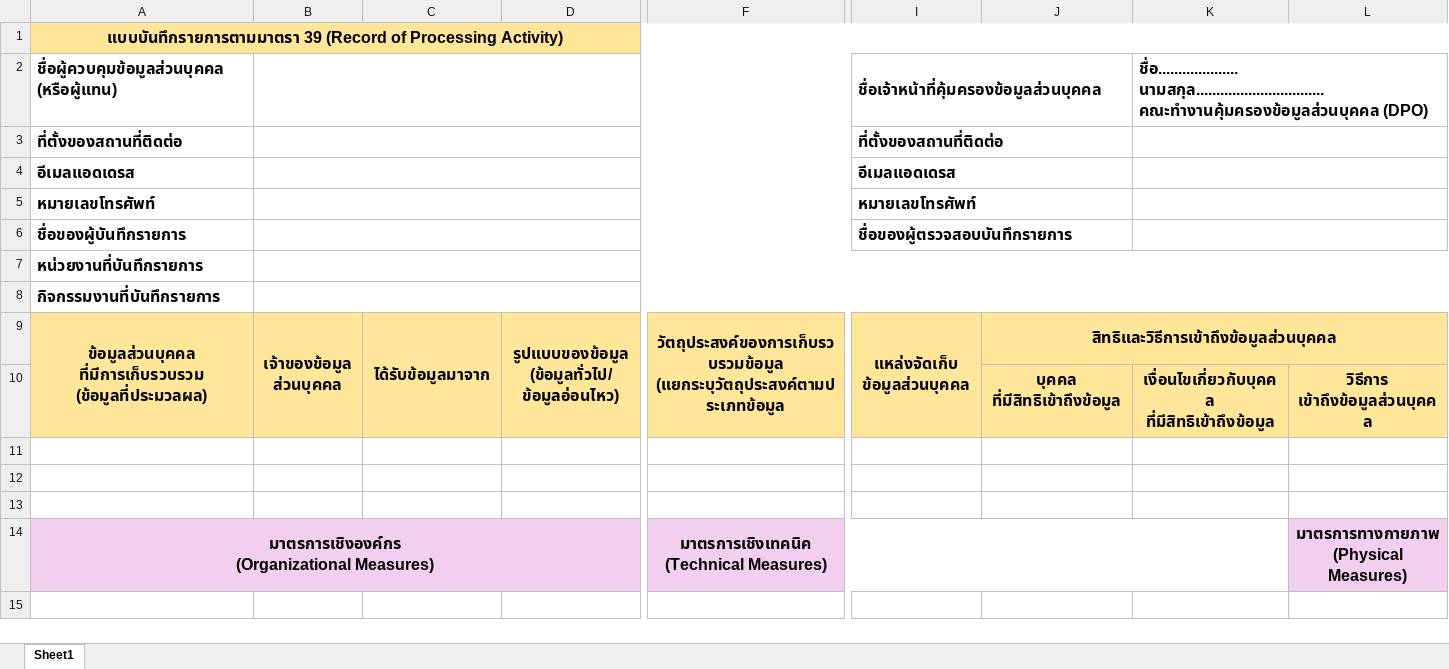
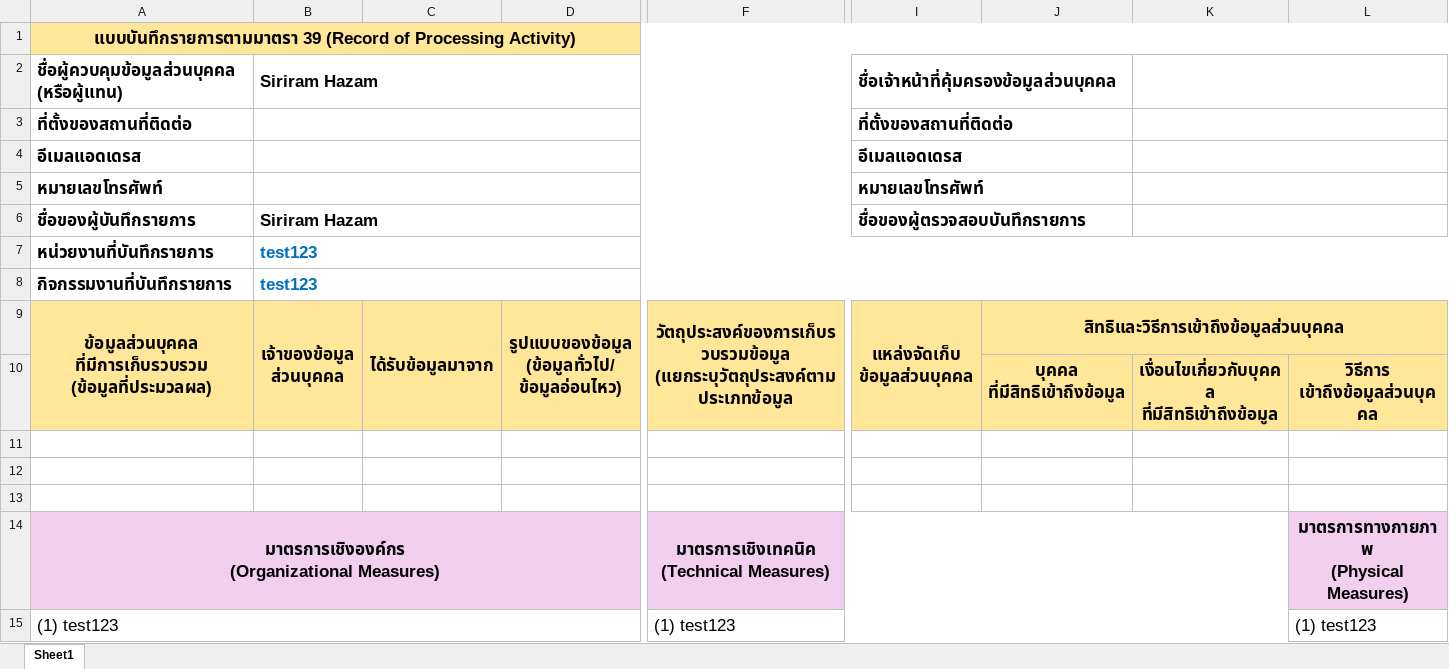
Before and after one commit to siriram-hazam/main-project, an Excel workbook: server/assets/template_ropa.xlsx, sheet Sheet1, drawn as a sheet; only a part is shown, gaps mark what is left out; values as stored, in another font and other column widths than the file's, no borders; rows hold the shown columns only; the diff covers the shown part only; the diff names each change by its address in the sheet, - before the commit and + after, or states it on an @@ line.

Commit message:
Excell Process Update!

```diff
--- a/server/assets/template_ropa.xlsx (sheet Sheet1)
+++ b/server/assets/template_ropa.xlsx (sheet Sheet1)
@@ A1:A8 text size: larger @@
-B2: (empty)
+B2: Siriram Hazam
@@ I2:I6 text size: larger @@
-K2: ชื่อ.................... นามสกุล................................คณะทำงานคุ้มครองข้อมูลส่วนบุคคล (DPO)
+K2: (empty)
-B6: (empty)
+B6: Siriram Hazam
-B7:B8: (empty)
+B7:B8: test123
@@ A9:J9 text size: larger @@
@@ J10:L10 text size: larger @@
@@ A14 text size: larger @@
@@ F14 text size: larger @@
@@ L14 text size: larger @@
+row 15: (1) test123 |  |  |  | (1) test123 |  |  |  | (1) test123
```
Also changed, not shown: cell formats elsewhere in this sheet, 3 other files.
